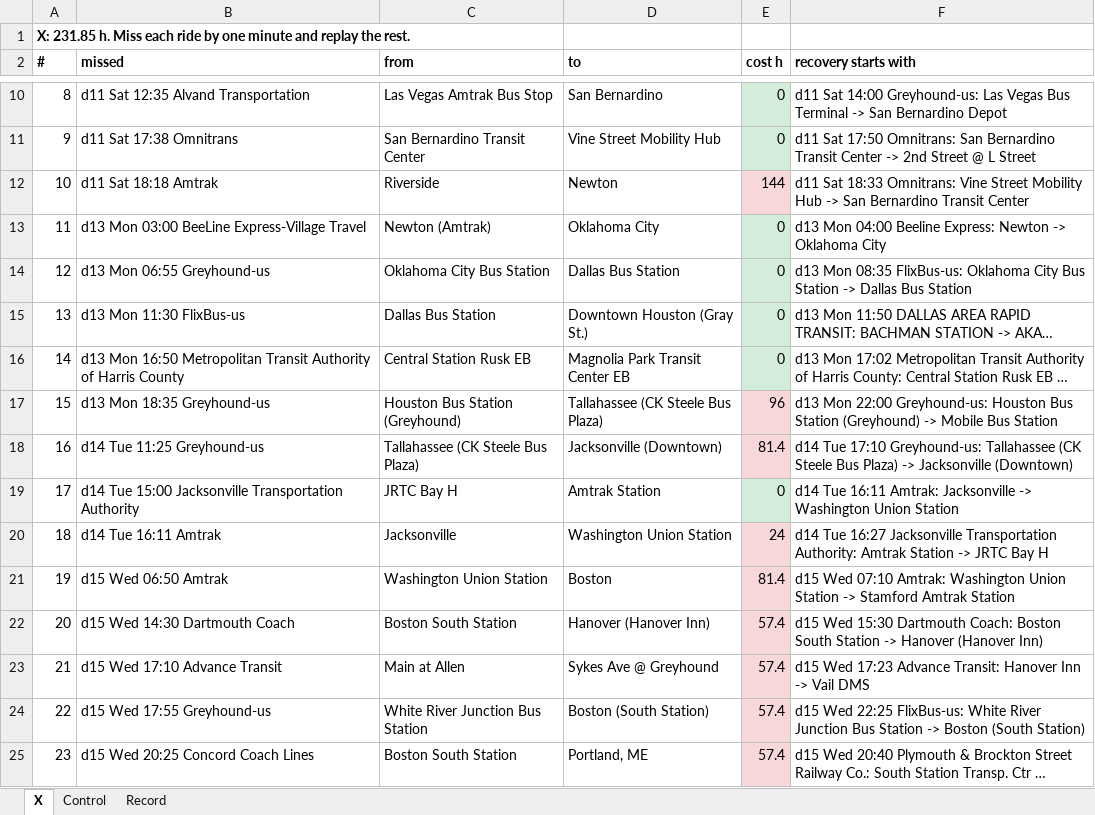
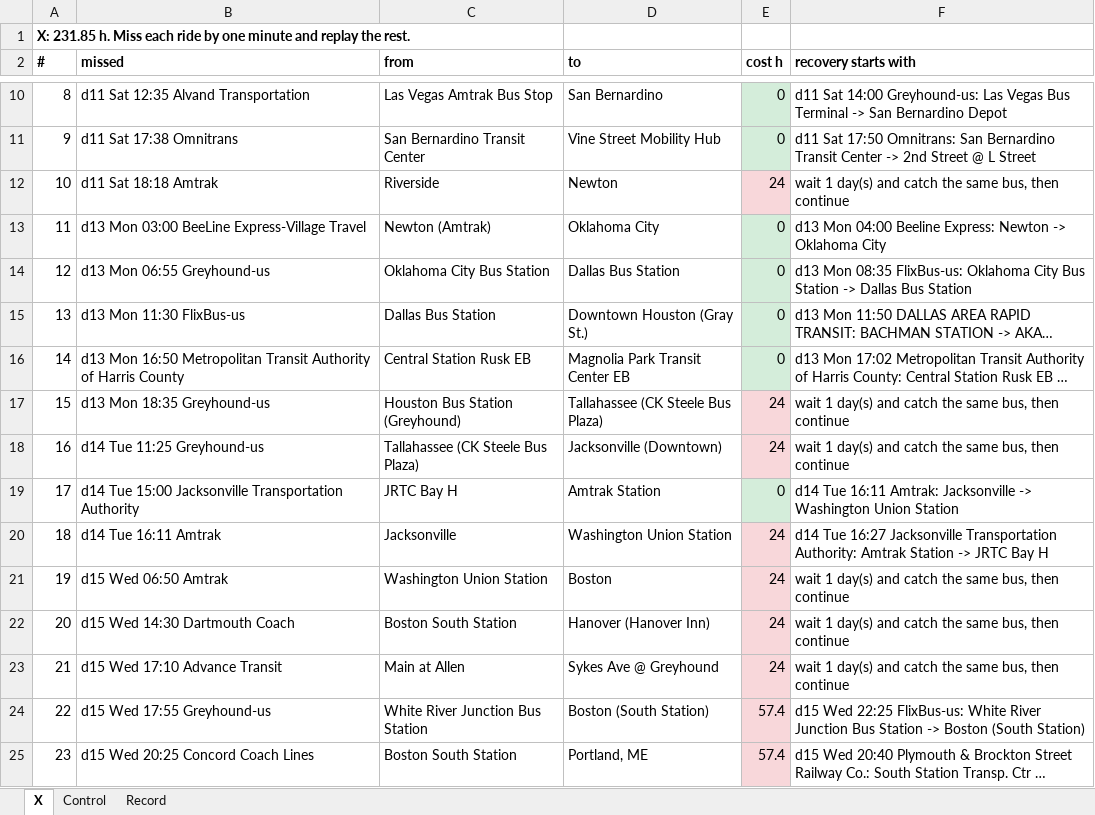
Before and after one commit to nick-pruitt-003/surface-transit-record, an Excel workbook: docs/redundancy.xlsx, sheet X, drawn as a sheet; only a part is shown, gaps mark what is left out; long unchanged cells end in …; values as stored, in another font and other column widths than the file's, no borders; the diff names each change by its address in the sheet, - before the commit and + after, or states it on an @@ line.

```diff
--- a/docs/redundancy.xlsx (sheet X)
+++ b/docs/redundancy.xlsx (sheet X)
-E12 (cost h): 144
+E12 (cost h): 24
-F12 (recovery starts with): d11 Sat 18:33 Omnitrans: Vine Street Mobility Hub -> San Bernardino Transit Center
+F12 (recovery starts with): wait 1 day(s) and catch the same bus, then continue
-E17 (cost h): 96
+E17 (cost h): 24
-F17 (recovery starts with): d13 Mon 22:00 Greyhound-us: Houston Bus Station (Greyhound) -> Mobile Bus Station
+F17 (recovery starts with): wait 1 day(s) and catch the same bus, then continue
-E18 (cost h): 81.4
+E18 (cost h): 24
-F18 (recovery starts with): d14 Tue 17:10 Greyhound-us: Tallahassee (CK Steele Bus Plaza) -> Jacksonville (Downtown)
+F18 (recovery starts with): wait 1 day(s) and catch the same bus, then continue
-E21 (cost h): 81.4
+E21 (cost h): 24
-F21 (recovery starts with): d15 Wed 07:10 Amtrak: Washington Union Station -> Stamford Amtrak Station
+F21 (recovery starts with): wait 1 day(s) and catch the same bus, then continue
-E22:E23 (cost h): 57.4
+E22:E23 (cost h): 24
-F22 (recovery starts with): d15 Wed 15:30 Dartmouth Coach: Boston South Station -> Hanover (Hanover Inn)
+F22 (recovery starts with): wait 1 day(s) and catch the same bus, then continue
-F23 (recovery starts with): d15 Wed 17:23 Advance Transit: Hanover Inn -> Vail DMS
+F23 (recovery starts with): wait 1 day(s) and catch the same bus, then continue
```
Also changed, not shown: sheet Control, sheet Record, 1 other file.
